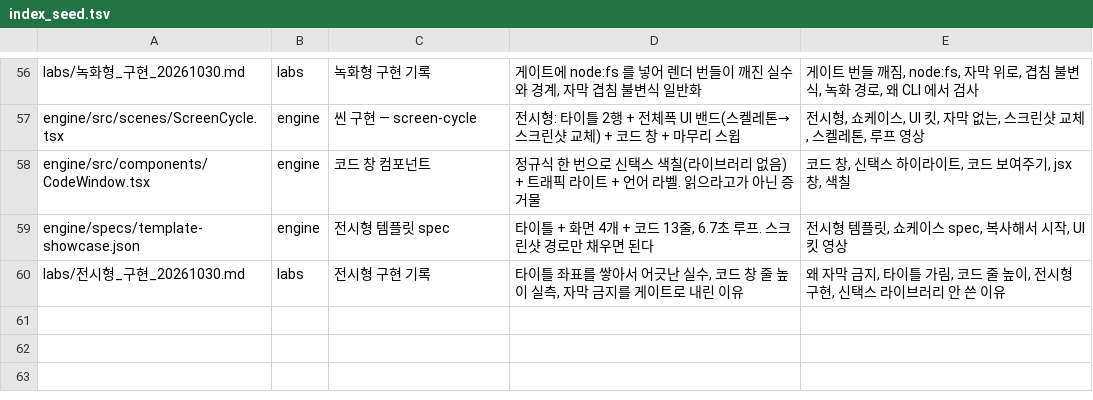
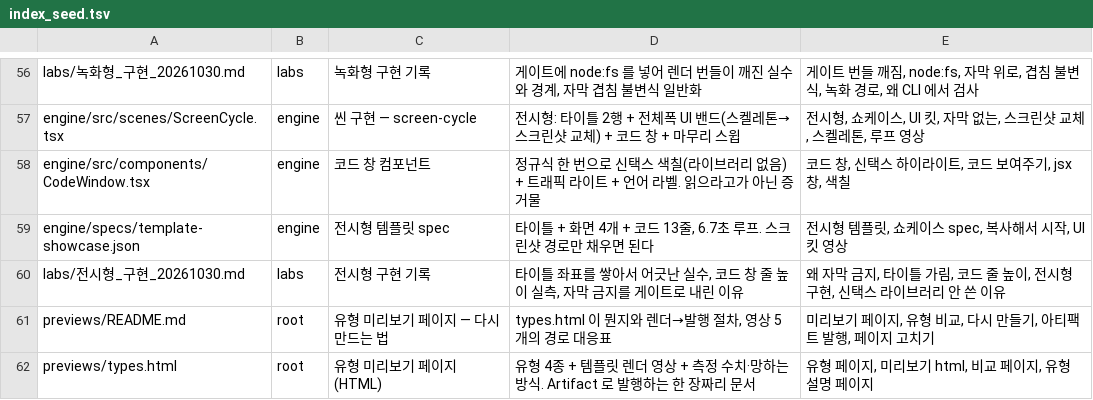
Before and after one commit to doxzn-commits/hopevideogenius, a TSV file: tools/index_seed.tsv, drawn as a sheet; only a part is shown, gaps mark what is left out; the diff names each change by its address in the sheet, - before the commit and + after, or states it on an @@ line.

```diff
--- a/tools/index_seed.tsv
+++ b/tools/index_seed.tsv
+row 61: previews/README.md | root | 유형 미리보기 페이지 — 다시 만드는 법 | types.html 이 뭔지와 렌더→발행 절차, 영상 5개의 경로 대응표 | 미리보기 페이지, 유형 비교, 다시 만들기, 아티팩트 발행, 페이지 고치기
+row 62: previews/types.html | root | 유형 미리보기 페이지 (HTML) | 유형 4종 + 템플릿 렌더 영상 + 측정 수치·망하는 방식. Artifact 로 발행하는 한 장짜리 문서 | 유형 페이지, 미리보기 html, 비교 페이지, 유형 설명 페이지
```
Also changed, not shown: 4 other files.
